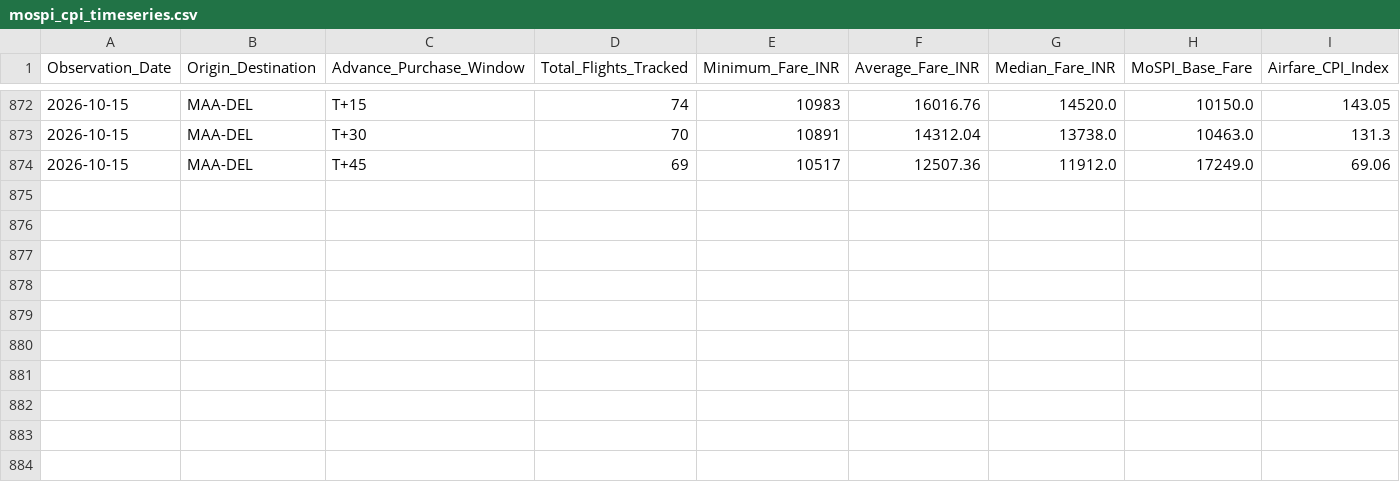
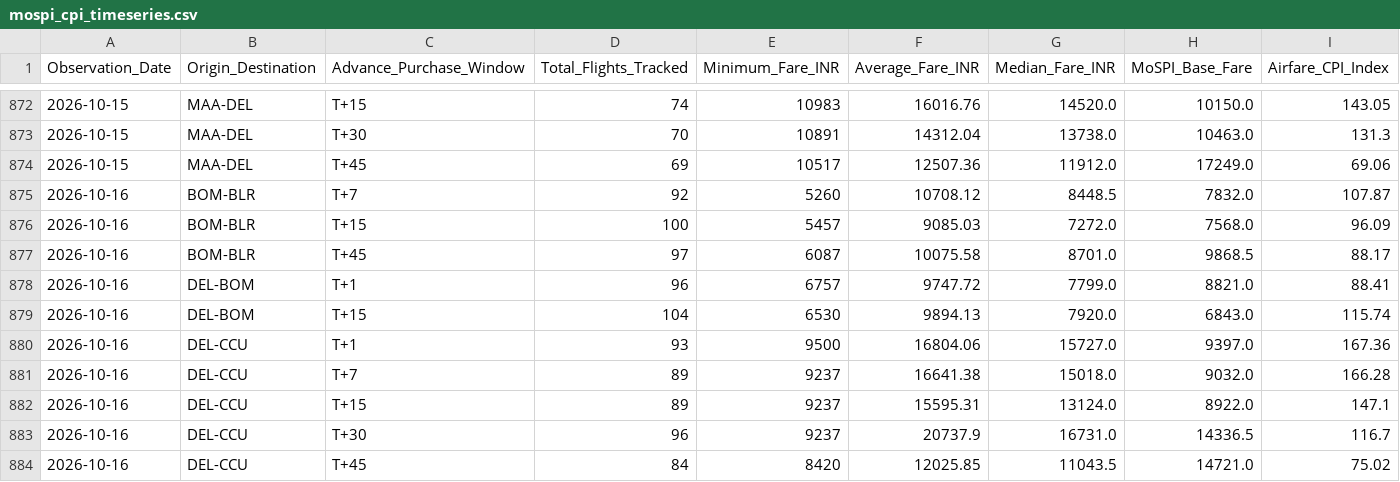
Before and after one commit to ayushbhagwanjadhav/mospi-airfare-index, a CSV file: data/mospi_cpi_timeseries.csv, drawn as a sheet; only a part is shown, gaps mark what is left out; rows hold the shown columns only; the diff names each change by its address in the sheet, - before the commit and + after, or states it on an @@ line.

```diff
--- a/data/mospi_cpi_timeseries.csv
+++ b/data/mospi_cpi_timeseries.csv
+row 875: 2026-10-16 | BOM-BLR | T+7 | 92 | 5260 | 10708.12 | 8448.5 | 7832.0 | 107.87
+row 876: 2026-10-16 | BOM-BLR | T+15 | 100 | 5457 | 9085.03 | 7272.0 | 7568.0 | 96.09
+row 877: 2026-10-16 | BOM-BLR | T+45 | 97 | 6087 | 10075.58 | 8701.0 | 9868.5 | 88.17
+row 878: 2026-10-16 | DEL-BOM | T+1 | 96 | 6757 | 9747.72 | 7799.0 | 8821.0 | 88.41
+row 879: 2026-10-16 | DEL-BOM | T+15 | 104 | 6530 | 9894.13 | 7920.0 | 6843.0 | 115.74
+row 880: 2026-10-16 | DEL-CCU | T+1 | 93 | 9500 | 16804.06 | 15727.0 | 9397.0 | 167.36
+row 881: 2026-10-16 | DEL-CCU | T+7 | 89 | 9237 | 16641.38 | 15018.0 | 9032.0 | 166.28
+row 882: 2026-10-16 | DEL-CCU | T+15 | 89 | 9237 | 15595.31 | 13124.0 | 8922.0 | 147.1
+row 883: 2026-10-16 | DEL-CCU | T+30 | 96 | 9237 | 20737.9 | 16731.0 | 14336.5 | 116.7
+row 884: 2026-10-16 | DEL-CCU | T+45 | 84 | 8420 | 12025.85 | 11043.5 | 14721.0 | 75.02
```
Also changed, not shown: data/mospi_cpi_report.csv, 2 other files.
